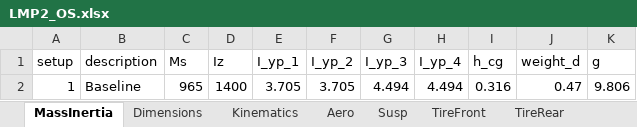
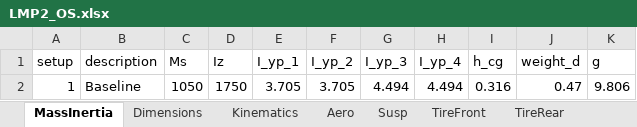
Before and after one commit to pedrocalorio/LaptimeSimOCP, an Excel workbook: +Model/LMP2_OS.xlsx, sheet MassInertia, drawn as a sheet; values as stored, in another font and other column widths than the file's, no borders; the diff names each change by its address in the sheet, - before the commit and + after, or states it on an @@ line.

```diff
--- a/+Model/LMP2_OS.xlsx (sheet MassInertia)
+++ b/+Model/LMP2_OS.xlsx (sheet MassInertia)
-C2 (Ms): 965
+C2 (Ms): 1050
-D2 (Iz): 1400
+D2 (Iz): 1750
```
Also changed, not shown: sheet Engine, sheet Susp, sheet Aero, 27 other files.
